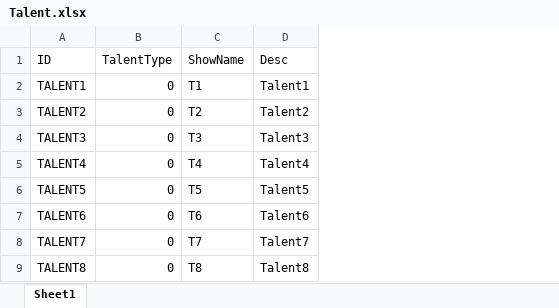
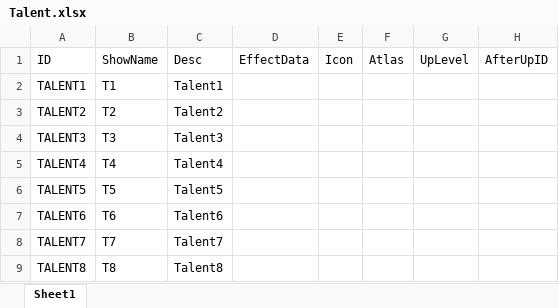
Before and after one commit to zaxs002/NoahGameFrame, an Excel workbook: _Out/Server/NFDataCfg/Excel_Ini/Talent.xlsx, sheet Sheet1, drawn as a sheet; values as stored, in another font and other column widths than the file's, no borders; removed rows and columns are numbered as before the commit, all else as after; the diff names each change by its address in the sheet, - before the commit and + after, or states it on an @@ line.

```diff
--- a/_Out/Server/NFDataCfg/Excel_Ini/Talent.xlsx (sheet Sheet1)
+++ b/_Out/Server/NFDataCfg/Excel_Ini/Talent.xlsx (sheet Sheet1)
-column B, rows 1-9: TalentType | 0 | 0 | 0 | 0 | 0 | 0 | 0 | 0
+column D, row 1: EffectData
+column E, row 1: Icon
+column F, row 1: Atlas
+column G, row 1: UpLevel
+column H, row 1: AfterUpID
```
Also changed, not shown: _Out/Server/NFDataCfg/Excel_Struct/Player.xlsx, _Out/Server/NFDataCfg/Excel_Struct/Skill.xlsx, 12 other files.
